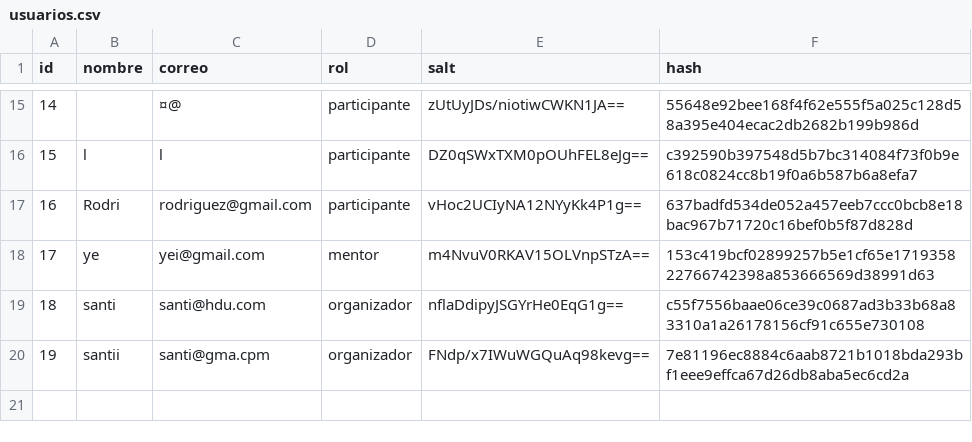
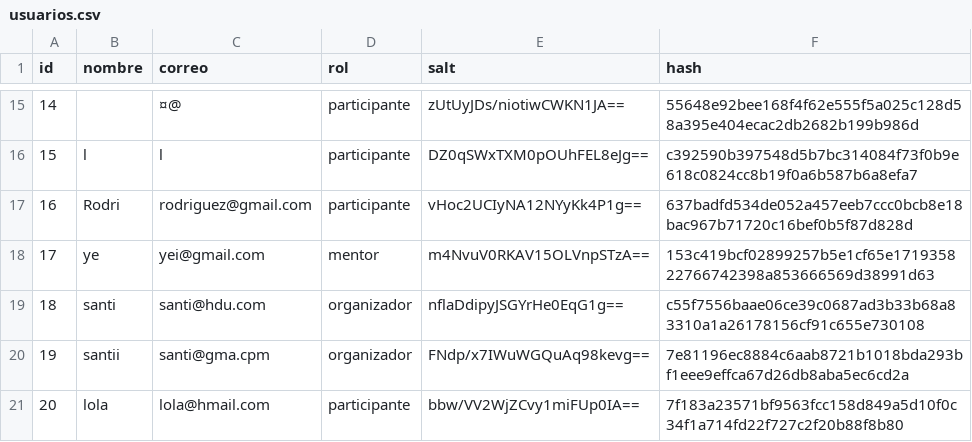
Before and after one commit to santiagonietob/ProyectoFinal-elixir, a CSV file: hackaton/data/usuarios.csv, drawn as a sheet; only a part is shown, gaps mark what is left out.

```diff
--- a/hackaton/data/usuarios.csv
+++ b/hackaton/data/usuarios.csv
@@ -20 +20,2 @@ id,nombre,correo,rol,salt,hash
 19,santii,santi@gma.cpm,organizador,FNdp/x7IWuWGQuAq98kevg==,7e81196ec8884c6aab8721b1018bda293bf1eee9effca67d26db8aba5ec6cd2a
+20,lola,lola@hmail.com,participante,bbw/VV2WjZCvy1miFUp0IA==,7f183a23571bf9563fcc158d849a5d10f0c34f1a714fd22f727c2f20b88f8b80
```
Also changed, not shown: 7 other files.
